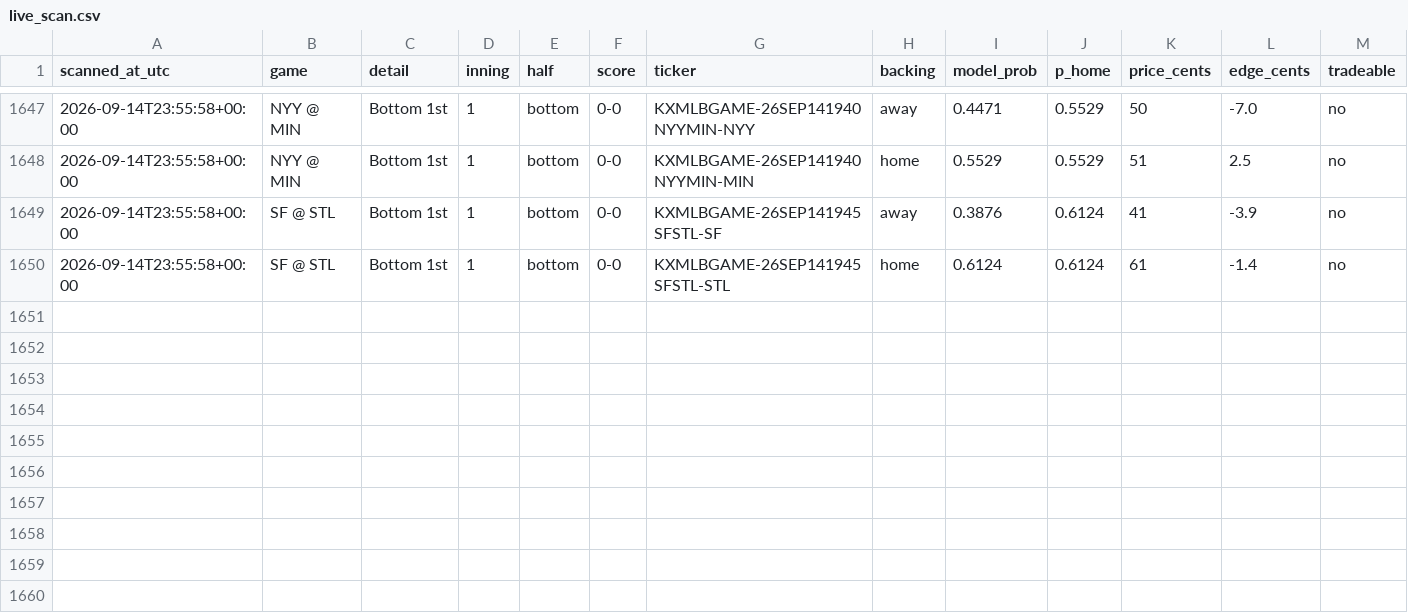
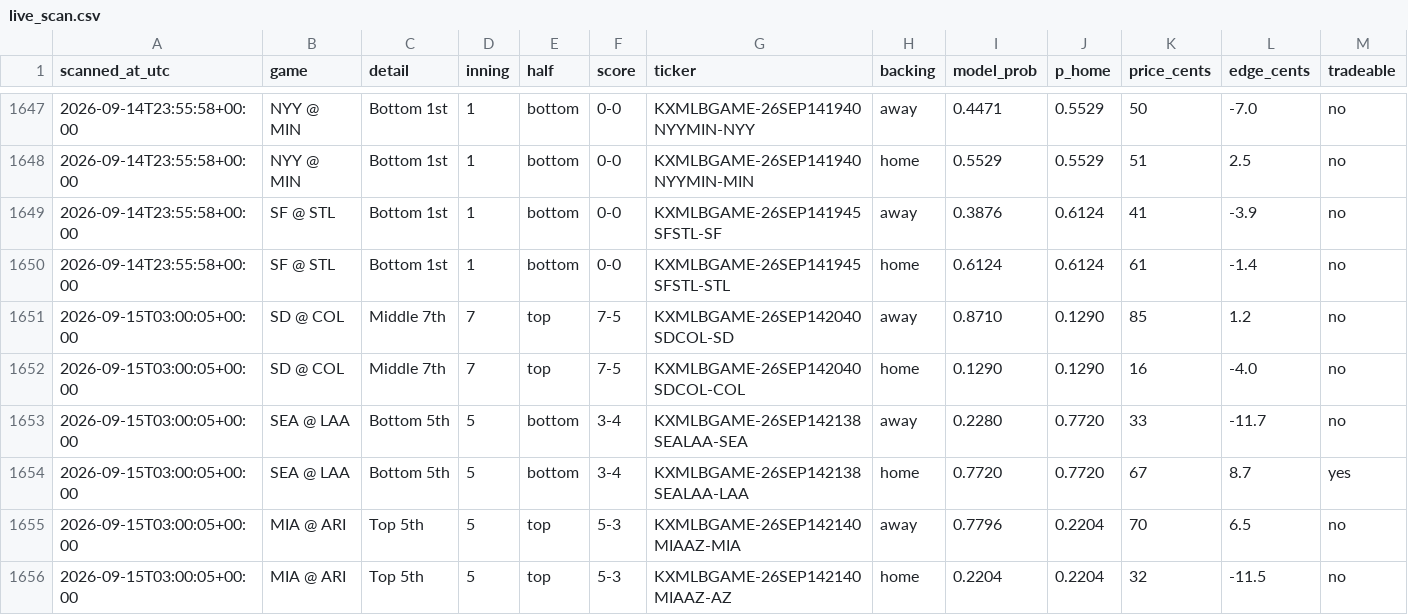
Before and after one commit to Jackhenry87/Prediction-Market-trading-bot, a CSV file: live_scan.csv, drawn as a sheet; only a part is shown, gaps mark what is left out.

```diff
--- a/live_scan.csv
+++ b/live_scan.csv
@@ -1650 +1650,7 @@ scanned_at_utc,game,detail,inning,half,score,ticker,backing,model_prob,p_home,pr
 2026-09-14T23:55:58+00:00,SF @ STL,Bottom 1st,1,bottom,0-0,KXMLBGAME-26SEP141945SFSTL-STL,home,0.6124,0.6124,61,-1.4,no
+2026-09-15T03:00:05+00:00,SD @ COL,Middle 7th,7,top,7-5,KXMLBGAME-26SEP142040SDCOL-SD,away,0.8710,0.1290,85,1.2,no
+2026-09-15T03:00:05+00:00,SD @ COL,Middle 7th,7,top,7-5,KXMLBGAME-26SEP142040SDCOL-COL,home,0.1290,0.1290,16,-4.0,no
+2026-09-15T03:00:05+00:00,SEA @ LAA,Bottom 5th,5,bottom,3-4,KXMLBGAME-26SEP142138SEALAA-SEA,away,0.2280,0.7720,33,-11.7,no
+2026-09-15T03:00:05+00:00,SEA @ LAA,Bottom 5th,5,bottom,3-4,KXMLBGAME-26SEP142138SEALAA-LAA,home,0.7720,0.7720,67,8.7,yes
+2026-09-15T03:00:05+00:00,MIA @ ARI,Top 5th,5,top,5-3,KXMLBGAME-26SEP142140MIAAZ-MIA,away,0.7796,0.2204,70,6.5,no
+2026-09-15T03:00:05+00:00,MIA @ ARI,Top 5th,5,top,5-3,KXMLBGAME-26SEP142140MIAAZ-AZ,home,0.2204,0.2204,32,-11.5,no
```
Also changed, not shown: clv_sports.csv, 1 other file.
